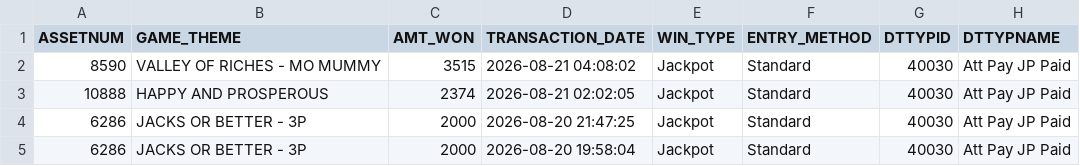
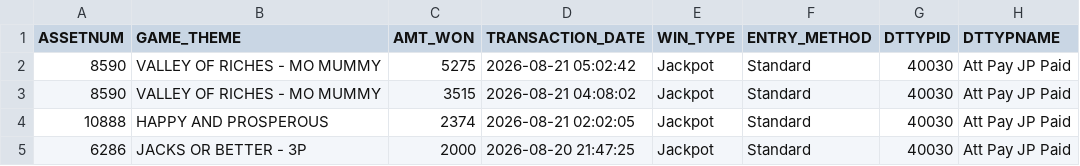
Before and after one commit to Winnercircle1/jackpot-board, a CSV file: data.csv, drawn as a sheet; only a part is shown; the shorter side is filled out with more unchanged rows.

Commit message:
Update jackpot data 2026-08-21T10:53:05.523Z

```diff
--- a/data.csv
+++ b/data.csv
@@ -1,2 +1,3 @@
 ASSETNUM,GAME_THEME,AMT_WON,TRANSACTION_DATE,WIN_TYPE,ENTRY_METHOD,DTTYPID,DTTYPNAME
+8590,VALLEY OF RICHES - MO MUMMY,5275,2026-08-21 05:02:42,Jackpot,Standard,40030,Att Pay JP Paid
 8590,VALLEY OF RICHES - MO MUMMY,3515,2026-08-21 04:08:02,Jackpot,Standard,40030,Att Pay JP Paid
```
